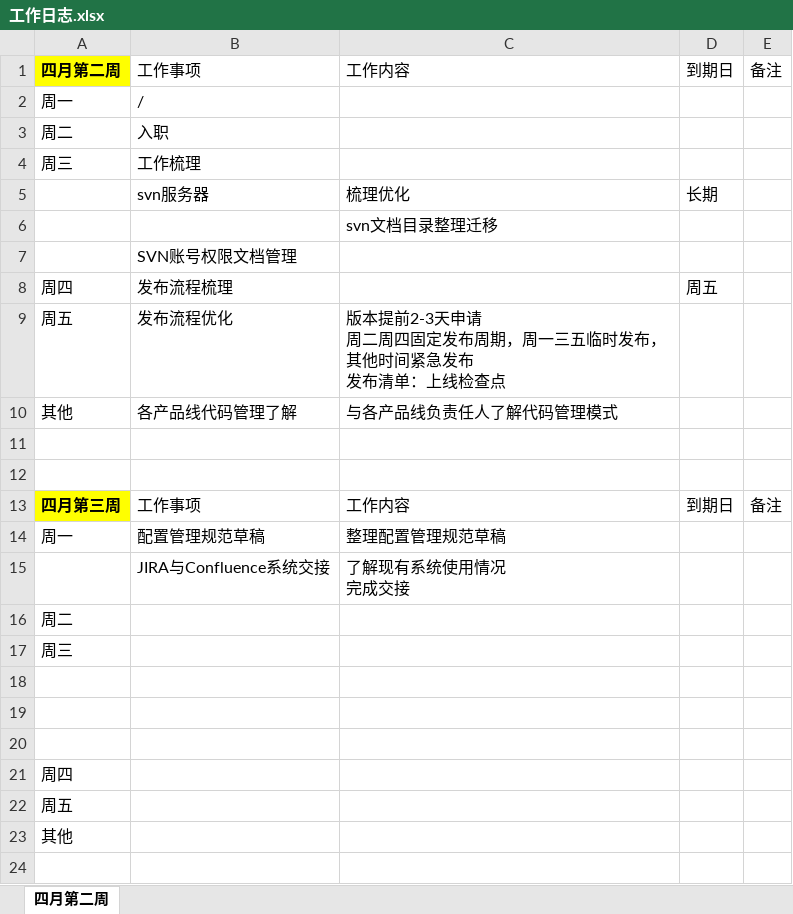
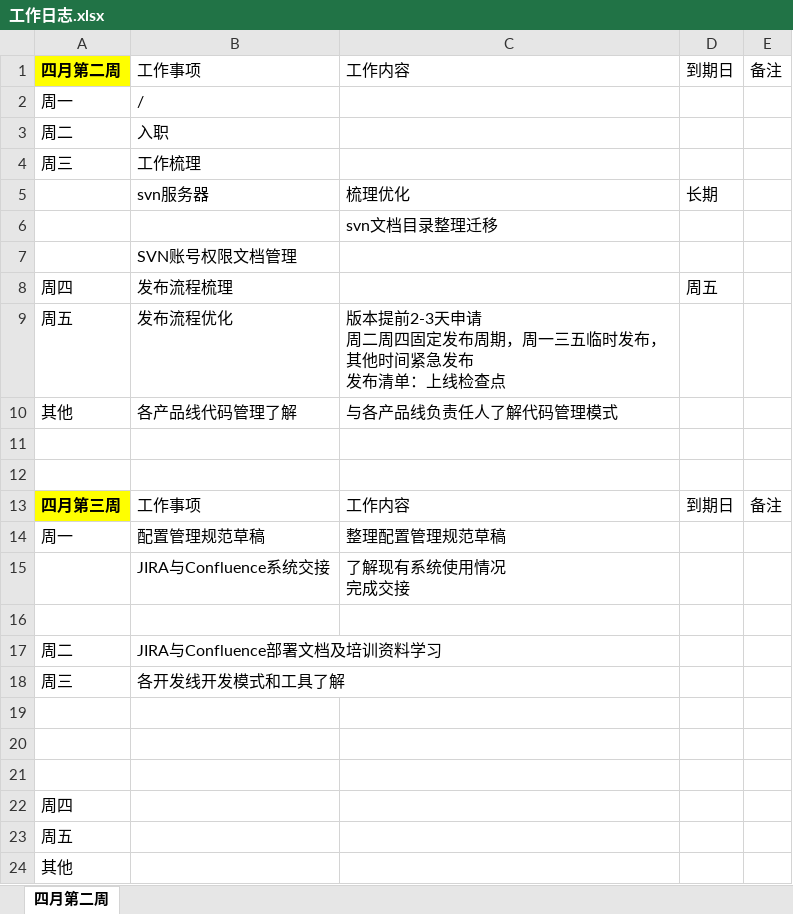
Before and after one commit to xianmomo/demo, an Excel workbook: 工作日志.xlsx, sheet 四月第二周, drawn as a sheet; values as stored, in another font and other column widths than the file's, no borders; addresses are those after the commit; the diff names each change by its address in the sheet, - before the commit and + after, or states it on an @@ line.

```diff
--- a/工作日志.xlsx (sheet 四月第二周)
+++ b/工作日志.xlsx (sheet 四月第二周)
+row 16: (empty)
-B17: (empty)
+B17: JIRA与Confluence部署文档及培训资料学习
-B18: (empty)
+B18: 各开发线开发模式和工具了解
```
Also changed, not shown: 19 other files.
